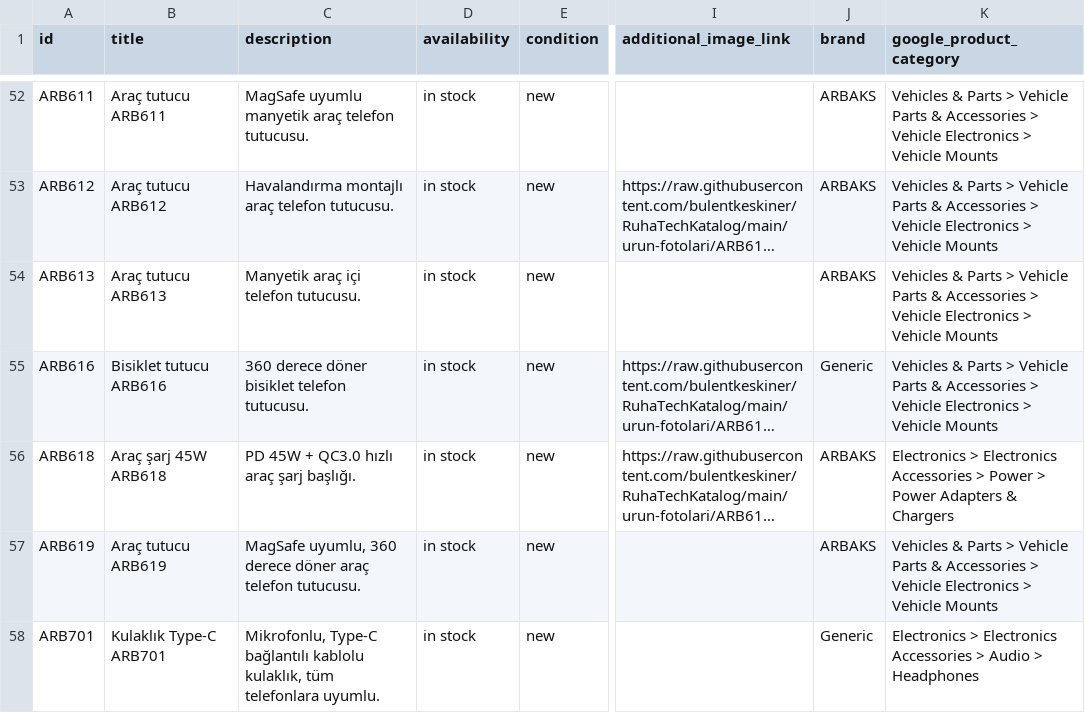
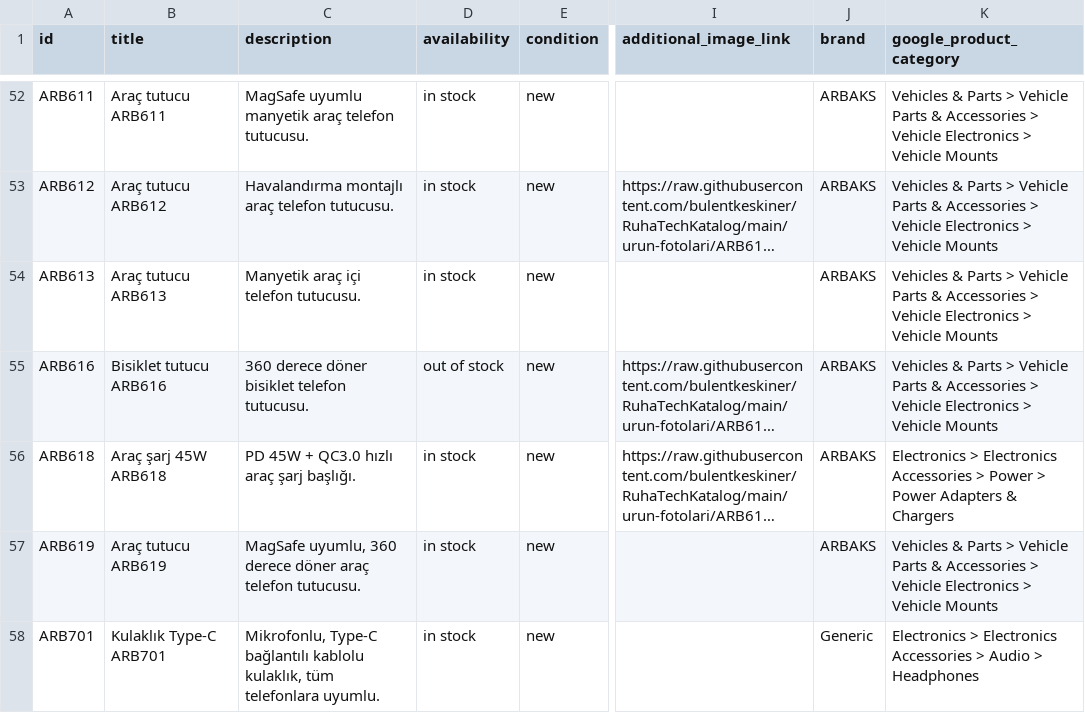
Before and after one commit to bulentkeskiner/RuhaTechKatalog, a CSV file: ruhatech-catalog.csv, drawn as a sheet; only a part is shown, gaps mark what is left out; long unchanged cells end in …; the diff names each change by its address in the sheet, - before the commit and + after, or states it on an @@ line.

Commit message:
Katalog güncellendi (20.10.2026 08:05:18)

```diff
--- a/ruhatech-catalog.csv
+++ b/ruhatech-catalog.csv
-D55 (availability): in stock
+D55 (availability): out of stock
-J55 (brand): Generic
+J55 (brand): ARBAKS
```
